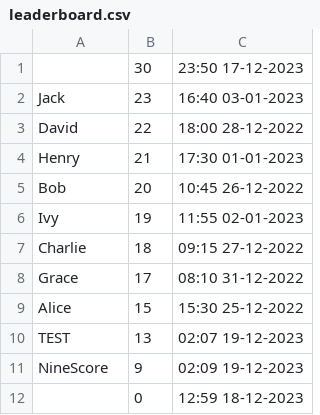
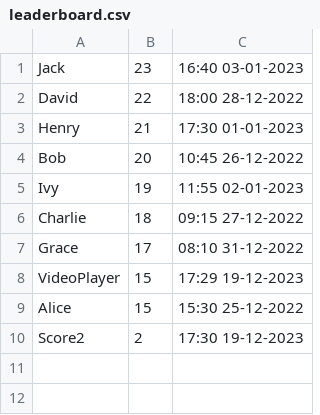
Before and after one commit to F1zzy/SnakeGameCW, a CSV file: Comp2013CW/src/main/resources/SaveFiles/leaderboard.csv, drawn as a sheet.

```diff
--- a/Comp2013CW/src/main/resources/SaveFiles/leaderboard.csv
+++ b/Comp2013CW/src/main/resources/SaveFiles/leaderboard.csv
@@ -1,2 +1 @@
-,30,23:50 17-12-2023
 Jack,23,16:40 03-01-2023
@@ -8,5 +7,4 @@ Charlie,18,09:15 27-12-2022
 Grace,17,08:10 31-12-2022
+VideoPlayer,15,17:29 19-12-2023
 Alice,15,15:30 25-12-2022
-TEST,13,02:07 19-12-2023
-NineScore,9,02:09 19-12-2023
-,0,12:59 18-12-2023
+Score2,2,17:30 19-12-2023
```
Also changed, not shown: 49 other files.
